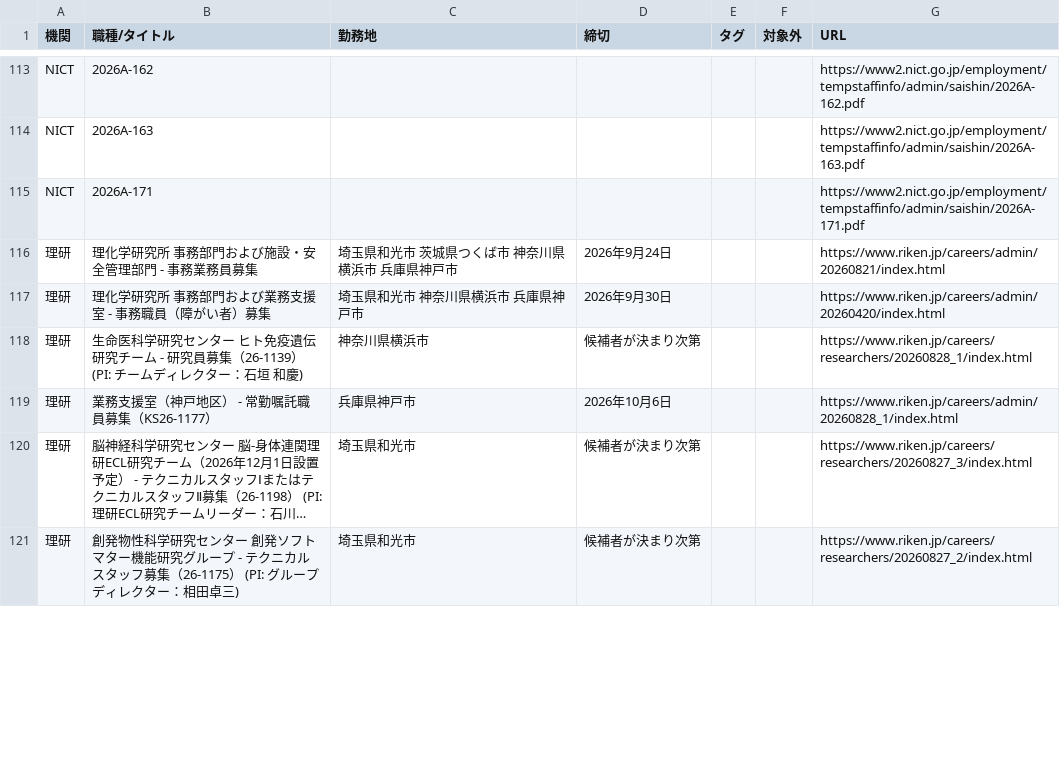
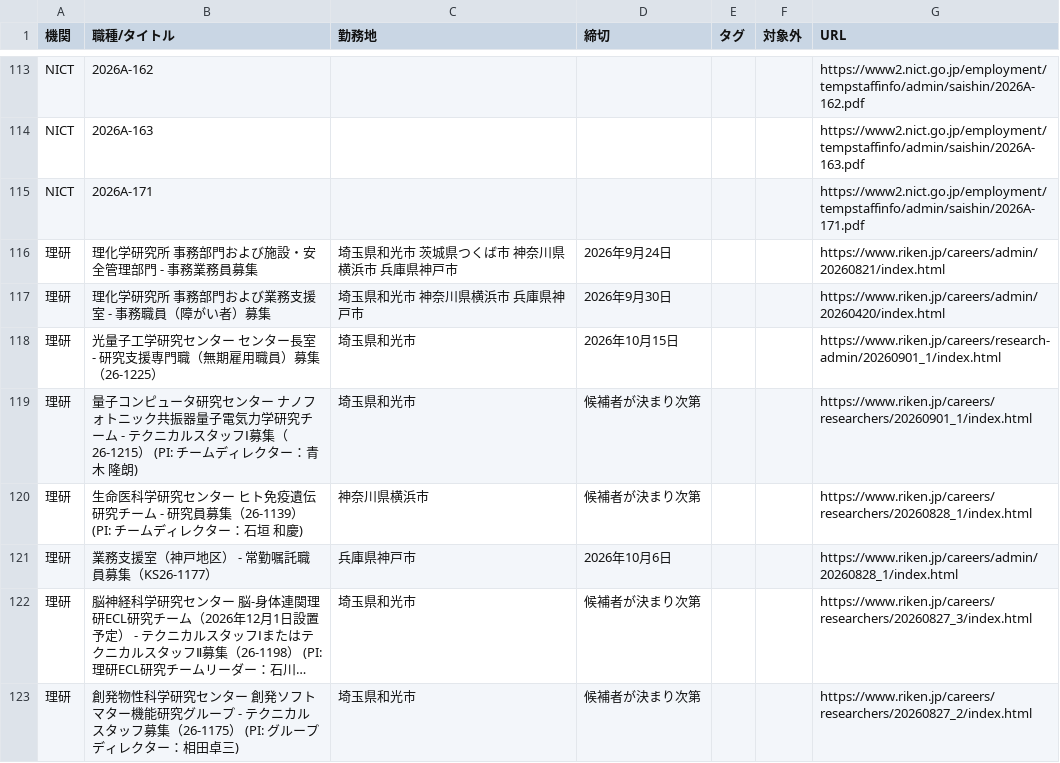
Before and after one commit to isamutanakagm-ui/Funding-Watcher, a CSV file: docs/recruitments_2026-09-01.csv, drawn as a sheet; only a part is shown, gaps mark what is left out; long unchanged cells end in …; the diff covers the shown part only.

```diff
--- a/docs/recruitments_2026-09-01.csv
+++ b/docs/recruitments_2026-09-01.csv
@@ -117,2 +117,4 @@ NICT,2026A-171,,,,,https://www2.nict.go.jp/employment/tempstaffinfo/admin/saishi
 理研,理化学研究所 事務部門および業務支援室 - 事務職員（障がい者）募集,埼玉県和光市 神奈川県横浜市 兵庫県神戸市,2026年9月30日,,,https://www.riken.jp/careers/admin/20260420/index.html
+理研,光量子工学研究センター センター長室 - 研究⽀援専⾨職（無期雇用職員）募集（26-1225）,埼玉県和光市,2026年10月15日,,,https://www.riken.jp/careers/research-admin/20260901_1/index.html
+理研,量子コンピュータ研究センター ナノフォトニック共振器量子電気力学研究チーム - テクニカルスタッフⅠ募集（26-1215） (PI: チームディレクター：青木 隆朗),埼玉県和光市,候補者が決まり次第,,,https://www.riken.jp/careers/researchers/20260901_1/index.html
 理研,生命医科学研究センター ヒト免疫遺伝研究チーム - 研究員募集（26-1139） (PI: チームディレクター：石垣 和慶),神奈川県横浜市,候補者が決まり次第,,,https://www.riken.jp/careers/researchers/20260828_1/index.html
```
Also changed, not shown: 1 added row, 3 removed rows and 4 edited cells elsewhere in this file, output/recruitments_2026-09-01.csv, 6 other files.
